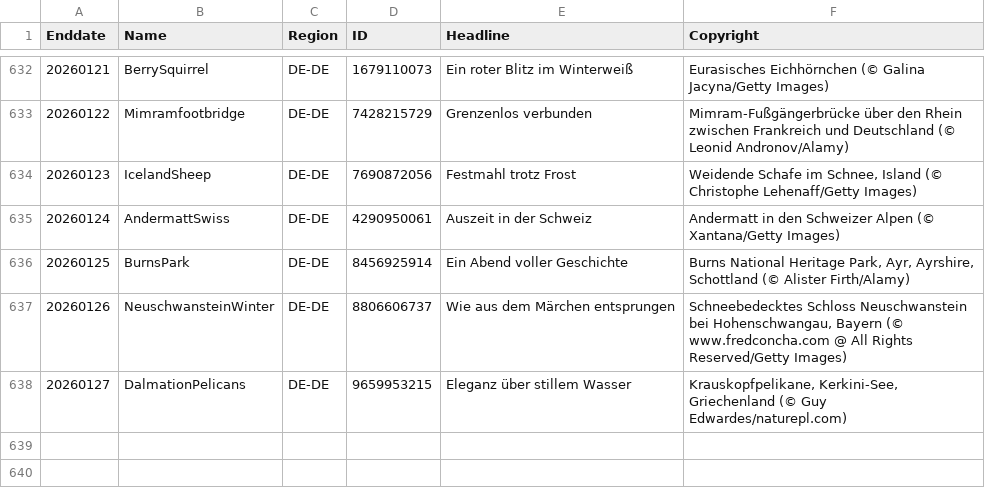
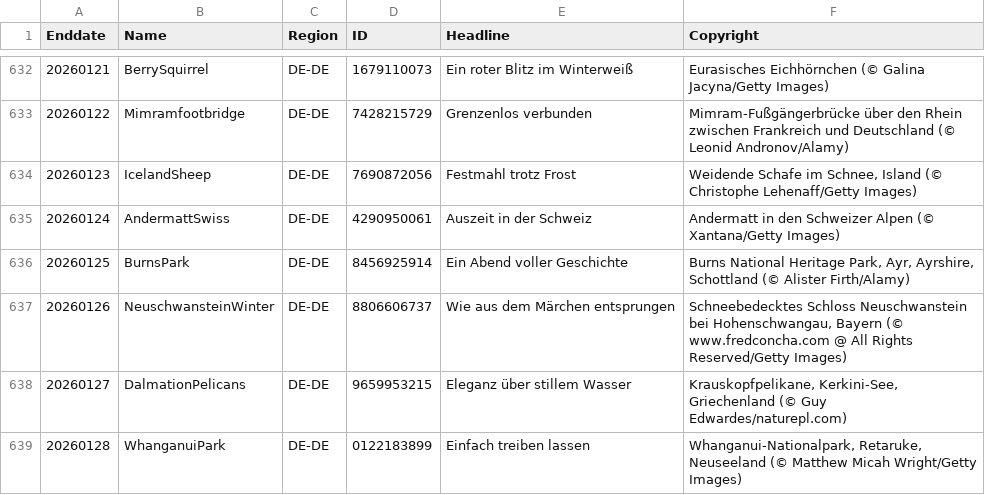
Before and after one commit to taumasyang/imageArchive, a CSV file: metadata/DE-DE.csv, drawn as a sheet; only a part is shown, gaps mark what is left out.

```diff
--- a/metadata/DE-DE.csv
+++ b/metadata/DE-DE.csv
@@ -638 +638,2 @@ Enddate,Name,Region,ID,Headline,Copyright
 20260127,DalmationPelicans,DE-DE,9659953215,"Eleganz über stillem Wasser","Krauskopfpelikane, Kerkini-See, Griechenland (© Guy Edwardes/naturepl.com)"
+20260128,WhanganuiPark,DE-DE,0122183899,"Einfach treiben lassen","Whanganui-Nationalpark, Retaruke, Neuseeland (© Matthew Micah Wright/Getty Images)"
```
Also changed, not shown: metadata/EN-CA.csv, metadata/EN-GB.csv, 9 other files.
